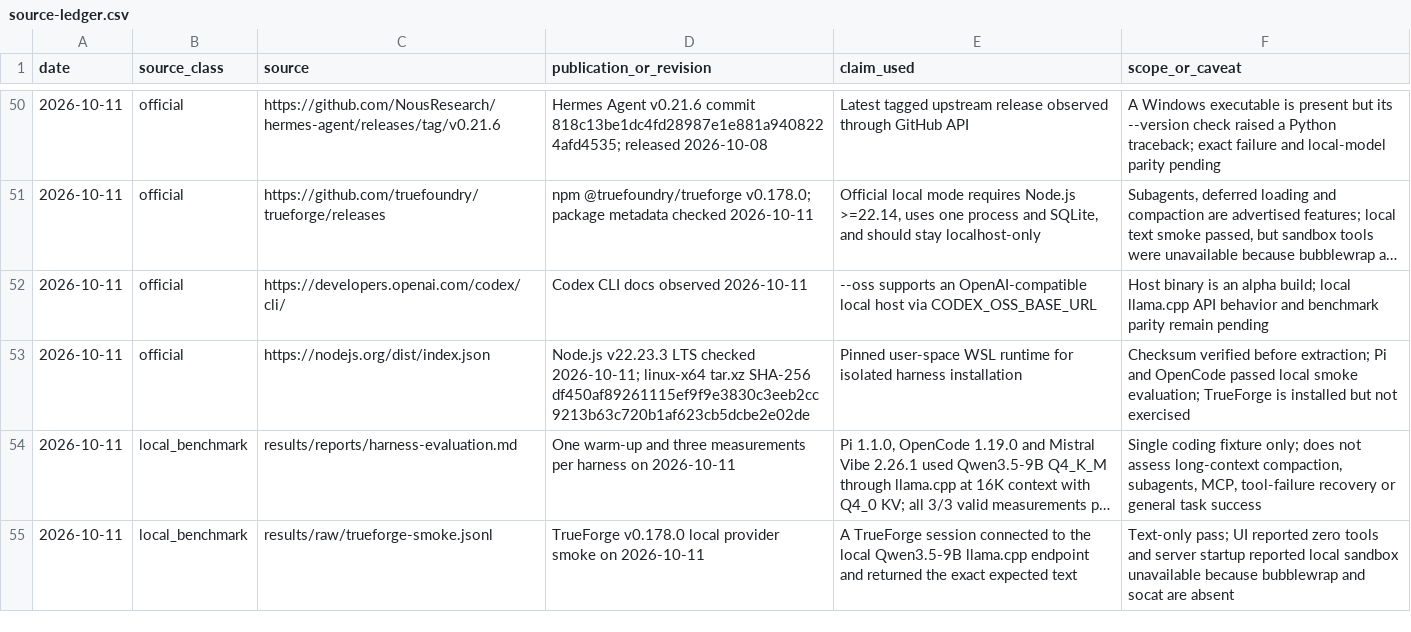
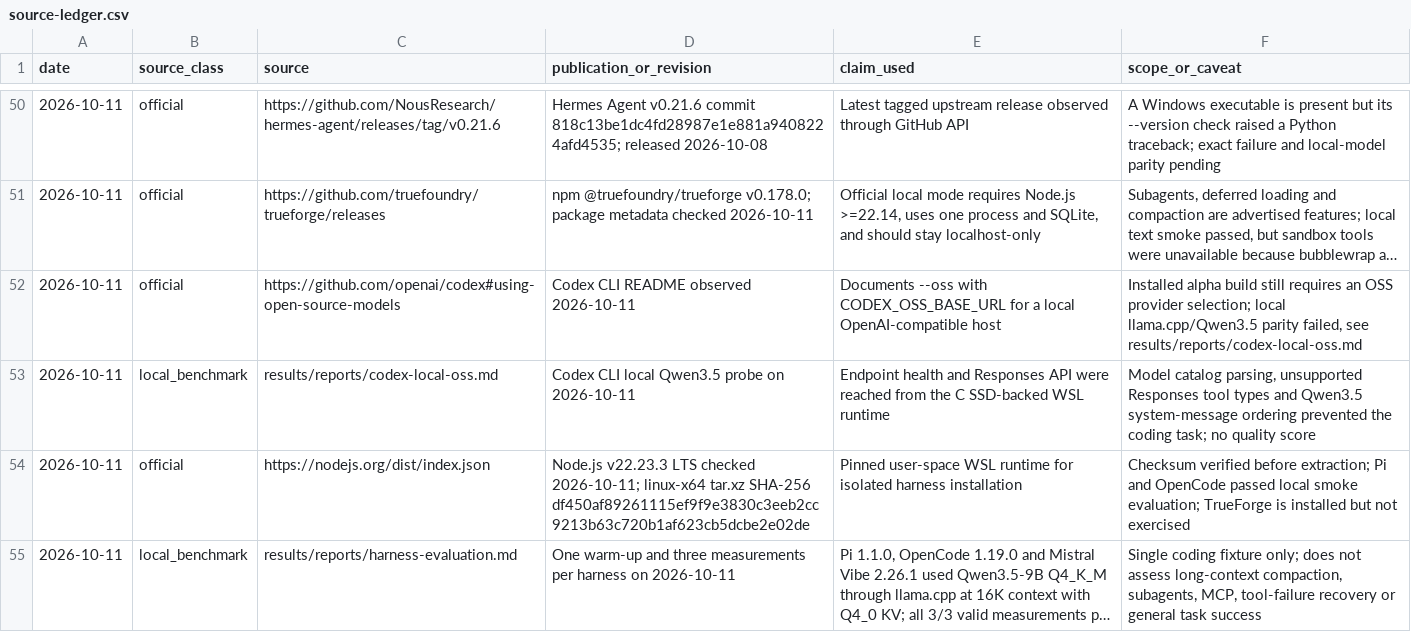
Before and after one commit to andresichelero/local-llm-lab, a CSV file: research/source-ledger.csv, drawn as a sheet; only a part is shown, gaps mark what is left out; the shorter side is filled out with more unchanged rows; long unchanged cells end in …; the diff names each change by its address in the sheet, - before the commit and + after, or states it on an @@ line.

Commit message:
bench: record Codex local OSS compatibility result

```diff
--- a/research/source-ledger.csv
+++ b/research/source-ledger.csv
-C52 (source): https://developers.openai.com/codex/cli/
+C52 (source): https://github.com/openai/codex#using-open-source-models
-D52 (publication_or_revision): Codex CLI docs observed 2026-10-11
+D52 (publication_or_revision): Codex CLI README observed 2026-10-11
-E52 (claim_used): --oss supports an OpenAI-compatible local host via CODEX_OSS_BASE_URL
+E52 (claim_used): Documents --oss with CODEX_OSS_BASE_URL for a local OpenAI-compatible host
-F52 (scope_or_caveat): Host binary is an alpha build; local llama.cpp API behavior and benchmark parity remain pending
+F52 (scope_or_caveat): Installed alpha build still requires an OSS provider selection; local llama.cpp/Qwen3.5 parity failed, see results/reports/codex-local-oss.md
+row 53: 2026-10-11 | local_benchmark | results/reports/codex-local-oss.md | Codex CLI local Qwen3.5 probe on 2026-10-11 | Endpoint health and Responses API were reached from the C SSD-backed WSL runtime | Model catalog parsing, unsupported Responses tool types and Qwen3.5 system-message ordering prevented the coding task; no quality score
```
Also changed, not shown: 6 other files.
